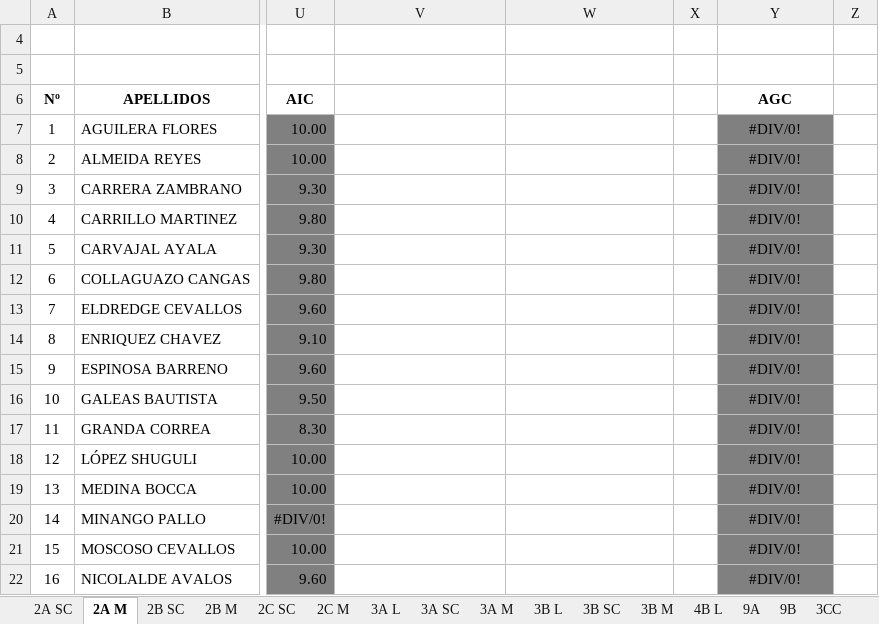
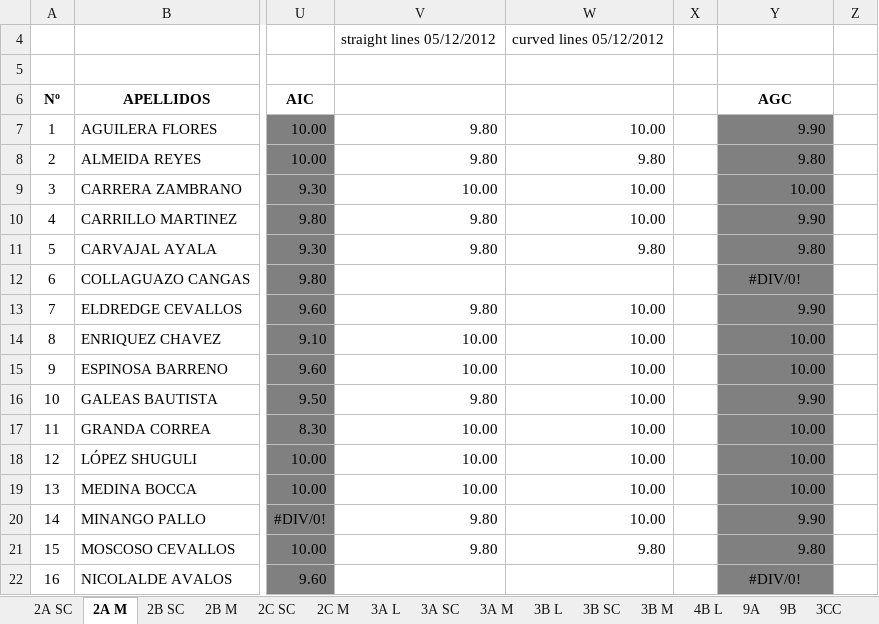
Before and after one commit to coolmaju/notas-12-13, an Excel workbook: block 3 grades.xlsx, sheet 2A M, drawn as a sheet; only a part is shown, gaps mark what is left out; values as stored, in another font and other column widths than the file's, no borders; charts and pictures not drawn; the diff covers the shown part only; the diff names each change by its address in the sheet, - before the commit and + after, or states it on an @@ line.

Commit message:
trabajos en grupo 2A

```diff
--- a/block 3 grades.xlsx (sheet 2A M)
+++ b/block 3 grades.xlsx (sheet 2A M)
-V4: (empty)
+V4: straight lines 05/12/2012
-W4: (empty)
+W4: curved lines 05/12/2012
-V7:V8: (empty)
+V7:V8: 9.80
-W7: (empty)
+W7: 10.00
-Y7: #DIV/0!
+Y7: 9.90
-Y7:Y11 alignment: center
+Y7:Y11 alignment: right
-W8: (empty)
+W8: 9.80
-Y8: #DIV/0!
+Y8: 9.80
-V9: (empty)
+V9: 10.00
-W9:W10: (empty)
+W9:W10: 10.00
-Y9: #DIV/0!
+Y9: 10.00
-V10:V11: (empty)
+V10:V11: 9.80
-Y10: #DIV/0!
+Y10: 9.90
-W11: (empty)
+W11: 9.80
-Y11: #DIV/0!
+Y11: 9.80
-V13: (empty)
+V13: 9.80
-W13:W20: (empty)
+W13:W20: 10.00
-Y13: #DIV/0!
+Y13: 9.90
-Y13:Y21 alignment: center
+Y13:Y21 alignment: right
-V14:V15: (empty)
+V14:V15: 10.00
-Y14:Y15: #DIV/0!
+Y14:Y15: 10.00
-V16: (empty)
+V16: 9.80
-Y16: #DIV/0!
+Y16: 9.90
-V17:V19: (empty)
+V17:V19: 10.00
-Y17:Y19: #DIV/0!
+Y17:Y19: 10.00
-V20:V21: (empty)
+V20:V21: 9.80
-Y20: #DIV/0!
+Y20: 9.90
-W21: (empty)
+W21: 9.80
-Y21: #DIV/0!
+Y21: 9.80
```
Also changed, not shown: 21 edited cells and cell formats elsewhere in this sheet, sheet 2A SC.
